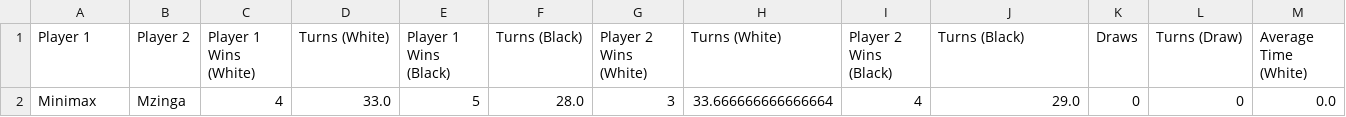
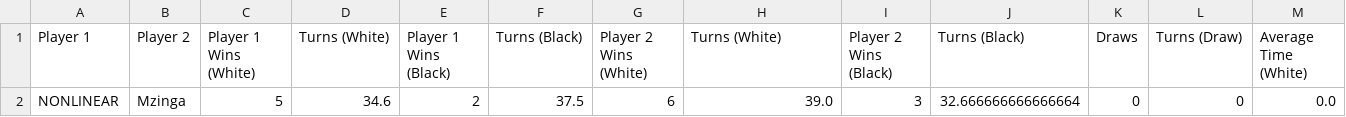
Before and after one commit to FraVisox/AntElligence, a CSV file: results/game_results.csv, drawn as a sheet; only a part is shown; removed rows and columns are numbered as before the commit, all else as after; rows hold the shown columns only; the diff names each change by its address in the sheet, - before the commit and + after, or states it on an @@ line.

```diff
--- a/results/game_results.csv
+++ b/results/game_results.csv
-row 2: Minimax | Mzinga | 4 | 33.0 | 5 | 28.0 | 3 | 33.666666666666664 | 4 | 29.0 | 0 | 0 | 0.0
+row 2: NONLINEAR | Mzinga | 5 | 34.6 | 2 | 37.5 | 6 | 39.0 | 3 | 32.666666666666664 | 0 | 0 | 0.0
```
Also changed, not shown: 11 other files.
